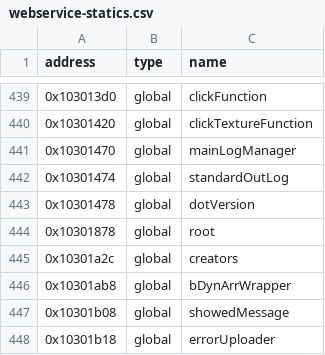
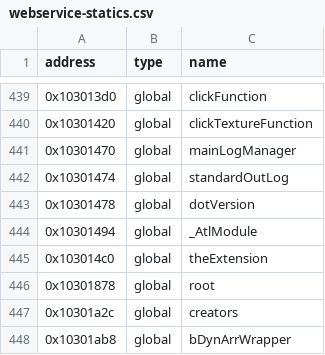
Before and after one commit to Asphaltian/OpenRBX, a CSV file: reccmp/webservice-statics.csv, drawn as a sheet; only a part is shown, gaps mark what is left out; the shorter side is filled out with more unchanged rows.

```diff
--- a/reccmp/webservice-statics.csv
+++ b/reccmp/webservice-statics.csv
@@ -443,2 +443,4 @@ address,type,name
 0x10301478,global,dotVersion
+0x10301494,global,_AtlModule
+0x103014c0,global,theExtension
 0x10301878,global,root
```
Also changed, not shown: reccmp/webservice-globals.csv, 1 other file.
